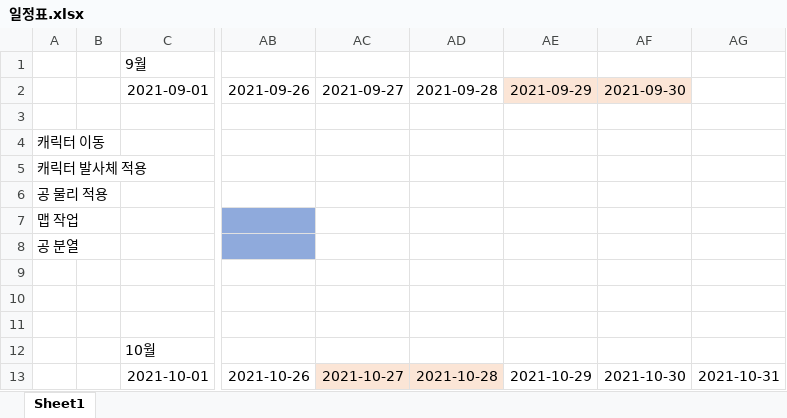
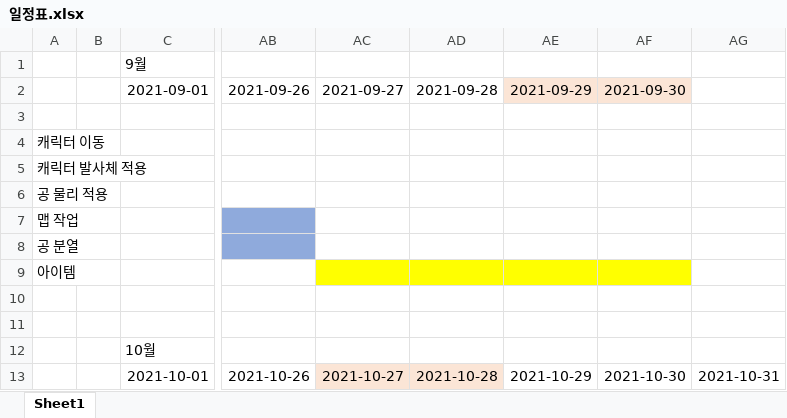
Before and after one commit to jgone6/Ball, an Excel workbook: Schedule/일정표.xlsx, sheet Sheet1, drawn as a sheet; only a part is shown, gaps mark what is left out; values as stored, in another font and other column widths than the file's, no borders; the diff names each change by its address in the sheet, - before the commit and + after, or states it on an @@ line.

Commit message:
20210926
schedule

```diff
--- a/Schedule/일정표.xlsx (sheet Sheet1)
+++ b/Schedule/일정표.xlsx (sheet Sheet1)
-A9: (empty)
+A9: 아이템
-AC9:AF9 fill: none
+AC9:AF9 fill: #FFFF00
```
